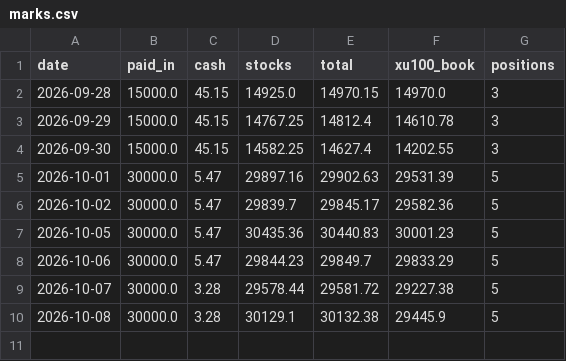
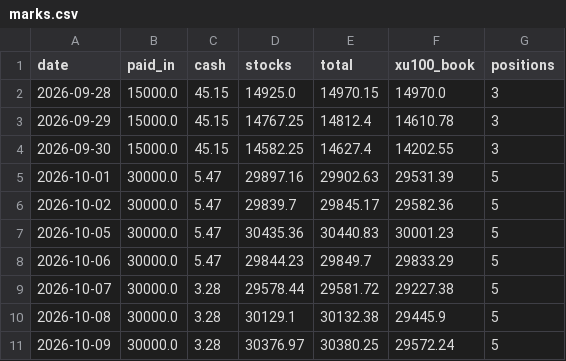
Before and after one commit to zxc28tarik/TOTAL-RASYO-HESAPLAYICI, a CSV file: data/paper_portfolio_v1/marks.csv, drawn as a sheet.

```diff
--- a/data/paper_portfolio_v1/marks.csv
+++ b/data/paper_portfolio_v1/marks.csv
@@ -10 +10,2 @@ date,paid_in,cash,stocks,total,xu100_book,positions
 2026-10-08,30000.0,3.28,30129.1,30132.38,29445.9,5
+2026-10-09,30000.0,3.28,30376.97,30380.25,29572.24,5
```
Also changed, not shown: data/paper_portfolio_v1/actions.csv, data/paper_portfolio_v1/prices.csv, 2 other files.
